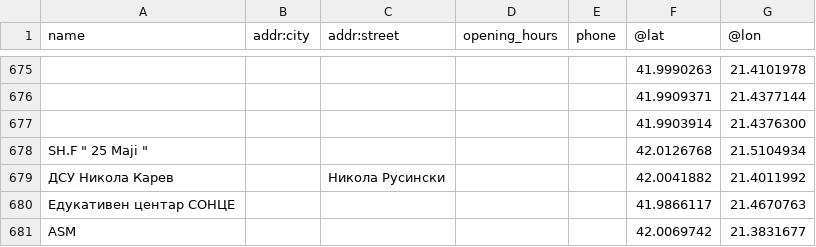
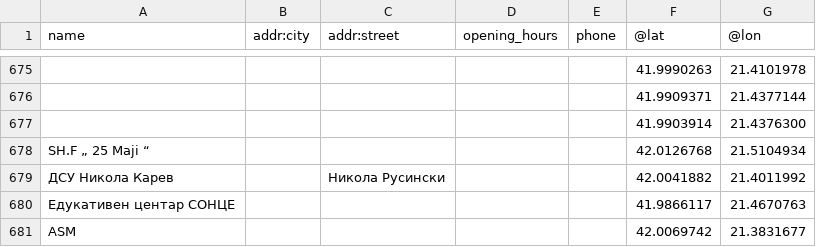
Before and after one commit to teonakuzmanovska/Software-Design-and-Architecture, a CSV file: homework_1/filtered_tables/skopje_schools.csv, drawn as a sheet; only a part is shown, gaps mark what is left out.

Commit message:
Update skopje_schools.csv

```diff
--- a/homework_1/filtered_tables/skopje_schools.csv
+++ b/homework_1/filtered_tables/skopje_schools.csv
@@ -677,3 +677,3 @@ name,addr:city,addr:street,opening_hours,phone,@lat,@lon
 ,,,,,41.9903914,21.4376300
-SH.F " 25 Maji ",,,,,42.0126768,21.5104934
+SH.F „ 25 Maji “,,,,,42.0126768,21.5104934
 ДСУ  Никола Карев,,Никола Русински,,,42.0041882,21.4011992
```
